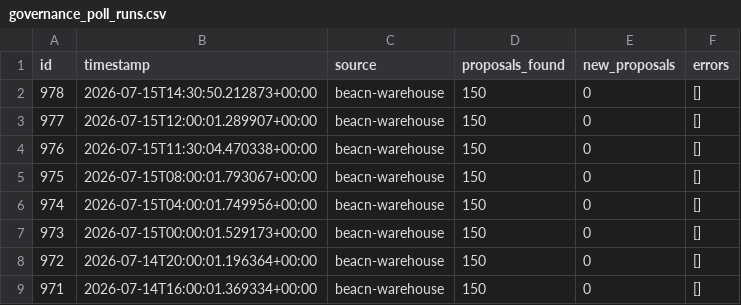
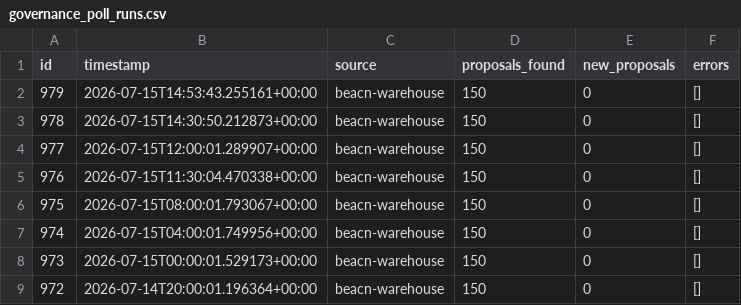
Before and after one commit to BEACNpool/beacn-drep-resources, a CSV file: data/input/governance/governance_poll_runs.csv, drawn as a sheet; only a part is shown; the shorter side is filled out with more unchanged rows; the diff names each change by its address in the sheet, - before the commit and + after, or states it on an @@ line.

Commit message:
data: governance snapshot 2026-07-15T15:13:49Z

```diff
--- a/data/input/governance/governance_poll_runs.csv
+++ b/data/input/governance/governance_poll_runs.csv
+row 2: 979 | 2026-07-15T14:53:43.255161+00:00 | beacn-warehouse | 150 | 0 | []
```
Also changed, not shown: data/input/governance/anchor_documents_index.csv, data/input/governance/decision_support/ecosystem_value_profiles.csv, 10 other files.
